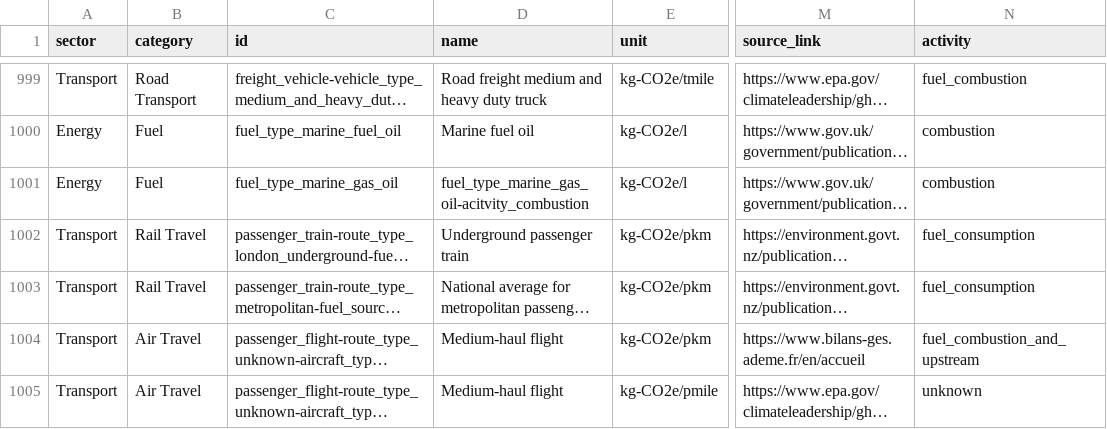
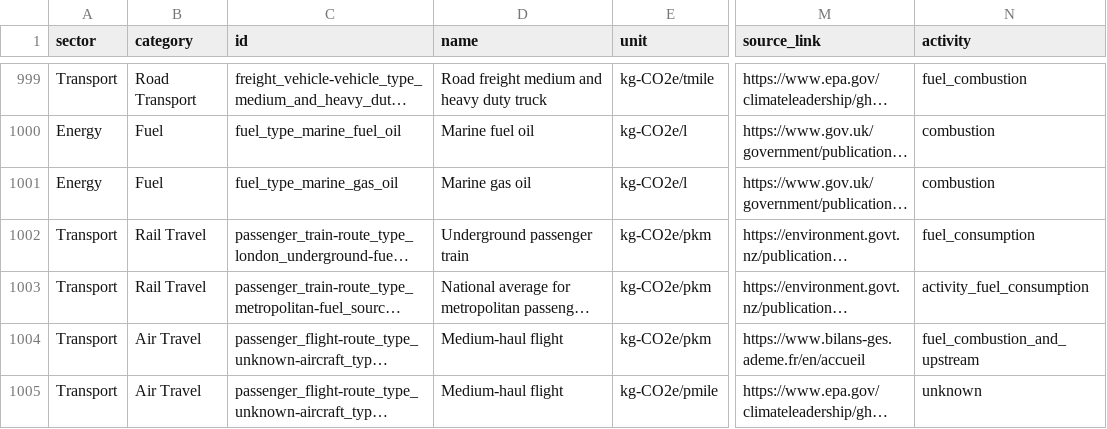
Before and after one commit to climatiq/Open-Emission-Factors-DB, a CSV file: OpenEmissionFactorsDB.csv, drawn as a sheet; only a part is shown, gaps mark what is left out; long unchanged cells end in …; the diff names each change by its address in the sheet, - before the commit and + after, or states it on an @@ line.

```diff
--- a/OpenEmissionFactorsDB.csv
+++ b/OpenEmissionFactorsDB.csv
-D1001 (name): fuel_type_marine_gas_oil-acitvity_combustion
+D1001 (name): Marine gas oil
-N1003 (activity): fuel_consumption
+N1003 (activity): activity_fuel_consumption
```
Also changed, not shown: 1 other file.
